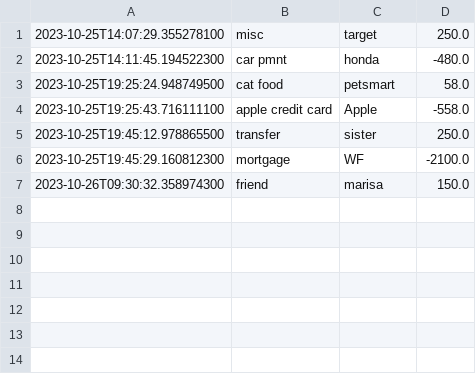
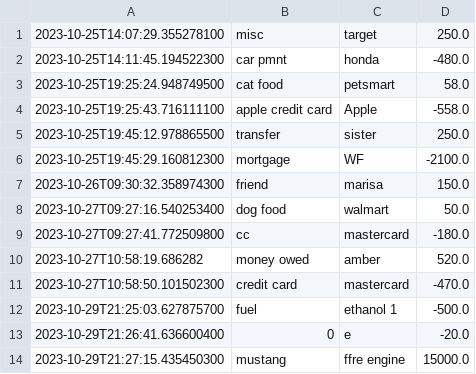
Before and after one commit to Cloud-PR/Paola, a CSV file: Capstone1AccountingLedgerApplication/src/main/resources/transactions.csv, drawn as a sheet; the diff names each change by its address in the sheet, - before the commit and + after, or states it on an @@ line.

```diff
--- a/Capstone1AccountingLedgerApplication/src/main/resources/transactions.csv
+++ b/Capstone1AccountingLedgerApplication/src/main/resources/transactions.csv
+row 8: 2023-10-27T09:27:16.540253400 | dog food | walmart | 50.0
+row 9: 2023-10-27T09:27:41.772509800 | cc | mastercard | -180.0
+row 10: 2023-10-27T10:58:19.686282 | money owed | amber | 520.0
+row 11: 2023-10-27T10:58:50.101502300 | credit card | mastercard | -470.0
+row 12: 2023-10-29T21:25:03.627875700 | fuel | ethanol 1 | -500.0
+row 13: 2023-10-29T21:26:41.636600400 | 0 | e | -20.0
+row 14: 2023-10-29T21:27:15.435450300 | mustang | ffre engine | 15000.0
```
Also changed, not shown: 25 other files.
